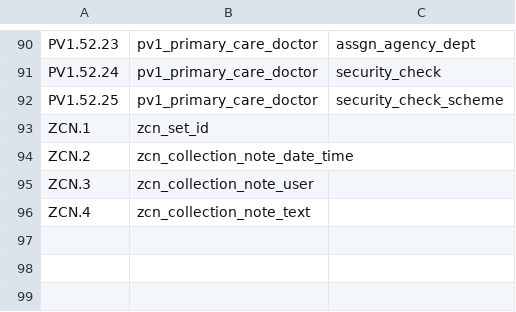
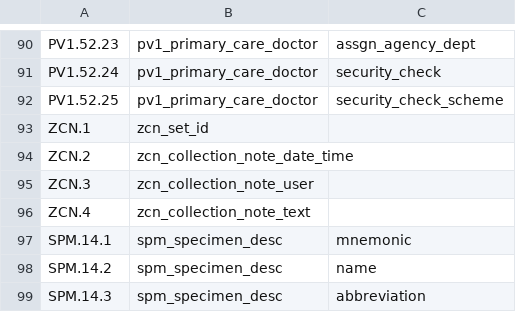
Before and after one commit to djonnadula/CDM-HL7, a CSV file: cdm-scripts/templates/hl7MapMEDITECH2.4.csv, drawn as a sheet; only a part is shown, gaps mark what is left out.

```diff
--- a/cdm-scripts/templates/hl7MapMEDITECH2.4.csv
+++ b/cdm-scripts/templates/hl7MapMEDITECH2.4.csv
@@ -96 +96,4 @@ ZCN.3,zcn_collection_note_user,,
 ZCN.4,zcn_collection_note_text,,
+SPM.14.1,spm_specimen_desc,mnemonic,
+SPM.14.2,spm_specimen_desc,name,
+SPM.14.3,spm_specimen_desc,abbreviation,
```
Also changed, not shown: cdm-scripts/templates/hl7MapEpic2.3.csv, cdm-scripts/templates/hl7MapIpeople2.5.csv, 4 other files.
